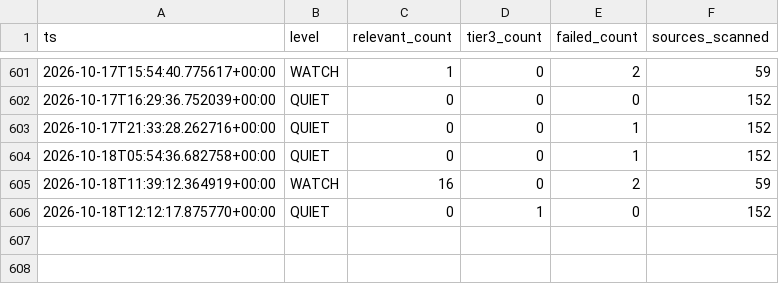
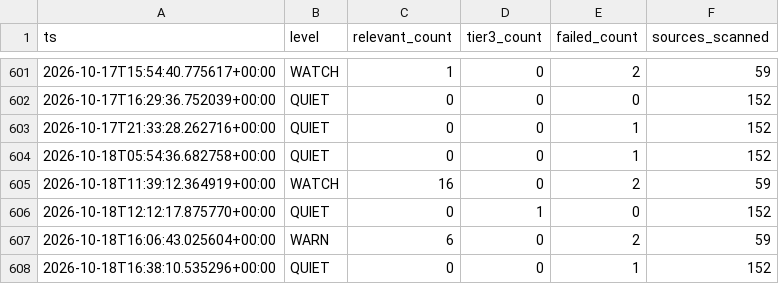
Before and after one commit to andrejsvorobjovs/baltic-monitor-site, a CSV file: history_export.csv, drawn as a sheet; only a part is shown, gaps mark what is left out; the diff names each change by its address in the sheet, - before the commit and + after, or states it on an @@ line.

```diff
--- a/history_export.csv
+++ b/history_export.csv
+row 607: 2026-10-18T16:06:43.025604+00:00 | WARN | 6 | 0 | 2 | 59
+row 608: 2026-10-18T16:38:10.535296+00:00 | QUIET | 0 | 0 | 1 | 152
```
Also changed, not shown: escalation_export.csv, 4 other files.
